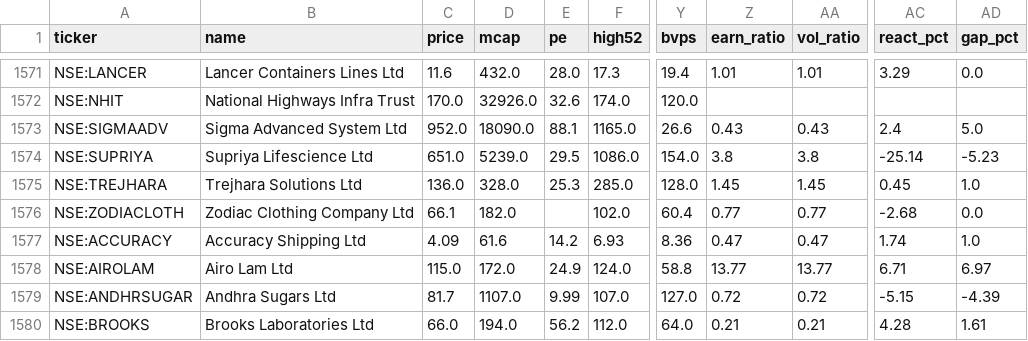
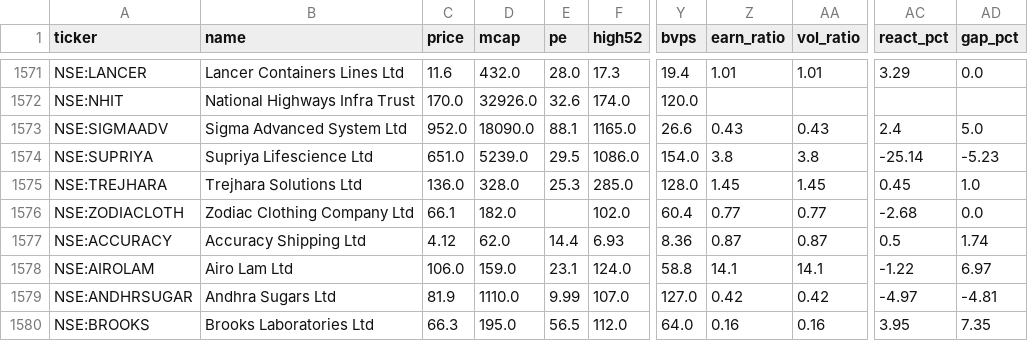
Before and after one commit to rajeeeev75-dot/peadpicks, a CSV file: pead.csv, drawn as a sheet; only a part is shown, gaps mark what is left out; the diff covers the shown part only; the diff names each change by its address in the sheet, - before the commit and + after, or states it on an @@ line.

Commit message:
Update PEAD data

```diff
--- a/pead.csv
+++ b/pead.csv
-C1577 (price): 4.09
+C1577 (price): 4.12
-D1577 (mcap): 61.6
+D1577 (mcap): 62.0
-E1577 (pe): 14.2
+E1577 (pe): 14.4
-Z1577 (earn_ratio): 0.47
+Z1577 (earn_ratio): 0.87
-AA1577 (vol_ratio): 0.47
+AA1577 (vol_ratio): 0.87
-AC1577 (react_pct): 1.74
+AC1577 (react_pct): 0.5
-AD1577 (gap_pct): 1.0
+AD1577 (gap_pct): 1.74
-C1578 (price): 115.0
+C1578 (price): 106.0
-D1578 (mcap): 172.0
+D1578 (mcap): 159.0
-E1578 (pe): 24.9
+E1578 (pe): 23.1
-Z1578 (earn_ratio): 13.77
+Z1578 (earn_ratio): 14.1
-AA1578 (vol_ratio): 13.77
+AA1578 (vol_ratio): 14.1
-AC1578 (react_pct): 6.71
+AC1578 (react_pct): -1.22
-C1579 (price): 81.7
+C1579 (price): 81.9
-D1579 (mcap): 1107.0
+D1579 (mcap): 1110.0
-Z1579 (earn_ratio): 0.72
+Z1579 (earn_ratio): 0.42
-AA1579 (vol_ratio): 0.72
+AA1579 (vol_ratio): 0.42
-AC1579 (react_pct): -5.15
+AC1579 (react_pct): -4.97
-AD1579 (gap_pct): -4.39
+AD1579 (gap_pct): -4.81
-C1580 (price): 66.0
+C1580 (price): 66.3
-D1580 (mcap): 194.0
+D1580 (mcap): 195.0
-E1580 (pe): 56.2
+E1580 (pe): 56.5
-Z1580 (earn_ratio): 0.21
+Z1580 (earn_ratio): 0.16
-AA1580 (vol_ratio): 0.21
+AA1580 (vol_ratio): 0.16
-AC1580 (react_pct): 4.28
+AC1580 (react_pct): 3.95
-AD1580 (gap_pct): 1.61
+AD1580 (gap_pct): 7.35
```
Also changed, not shown: 140 edited cells elsewhere in this file, 1 other file.
